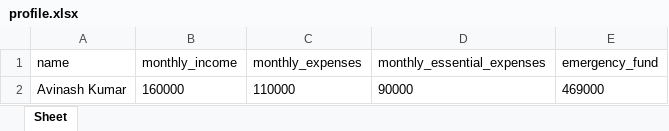
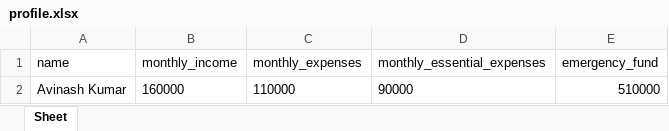
Before and after one commit to avinash19-KY/Lakshmi-AI, an Excel workbook: data/import_examples/profile.xlsx, sheet Sheet, drawn as a sheet; values as stored, in another font and other column widths than the file's, no borders; the diff names each change by its address in the sheet, - before the commit and + after, or states it on an @@ line.

Commit message:
data: update emergency fund inputs to 510000

```diff
--- a/data/import_examples/profile.xlsx (sheet Sheet)
+++ b/data/import_examples/profile.xlsx (sheet Sheet)
-E2 (emergency_fund): 469000
+E2 (emergency_fund): 510000
```
Also changed, not shown: data/import_examples/assets.xlsx, 9 other files.
